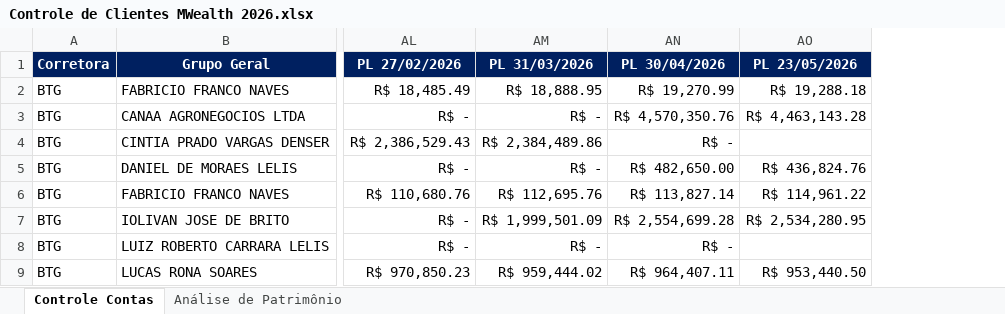
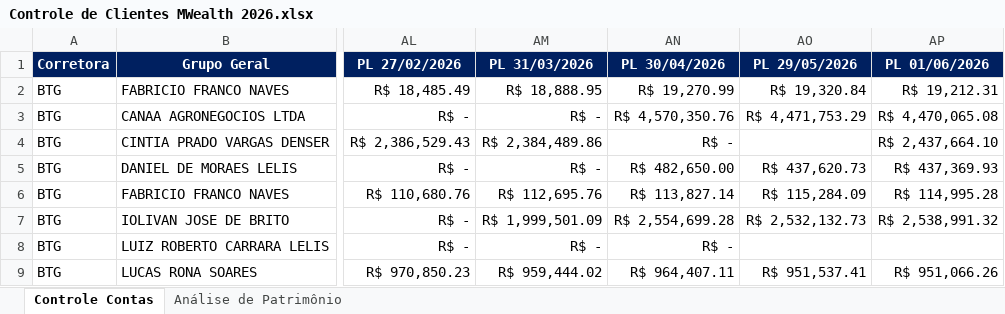
Before and after one commit to AloacaoMWealth/DashboardMwealth, an Excel workbook: data/Controle de Clientes MWealth 2026.xlsx, sheet Controle Contas, drawn as a sheet; only a part is shown, gaps mark what is left out; values as stored, in another font and other column widths than the file's, no borders; charts and pictures and conditional formats not drawn; removed rows and columns are numbered as before the commit, all else as after; the diff names each change by its address in the sheet, - before the commit and + after, or states it on an @@ line.

Commit message:
Add files via upload

```diff
--- a/data/Controle de Clientes MWealth 2026.xlsx (sheet Controle Contas)
+++ b/data/Controle de Clientes MWealth 2026.xlsx (sheet Controle Contas)
-column AO (PL 23/05/2026), rows 2-9: R$ 19,288.18 | R$ 4,463,143.28 |  | R$ 436,824.76 | R$ 114,961.22 | R$ 2,534,280.95 |  | R$ 953,440.50
+column AO (PL 29/05/2026), rows 2-9: R$ 19,320.84 | R$ 4,471,753.29 |  | R$ 437,620.73 | R$ 115,284.09 | R$ 2,532,132.73 |  | R$ 951,537.41
+column AP (PL 01/06/2026), rows 2-9: R$ 19,212.31 | R$ 4,470,065.08 | R$ 2,437,664.10 | R$ 437,369.93 | R$ 114,995.28 | R$ 2,538,991.32 |  | R$ 951,066.26
```
